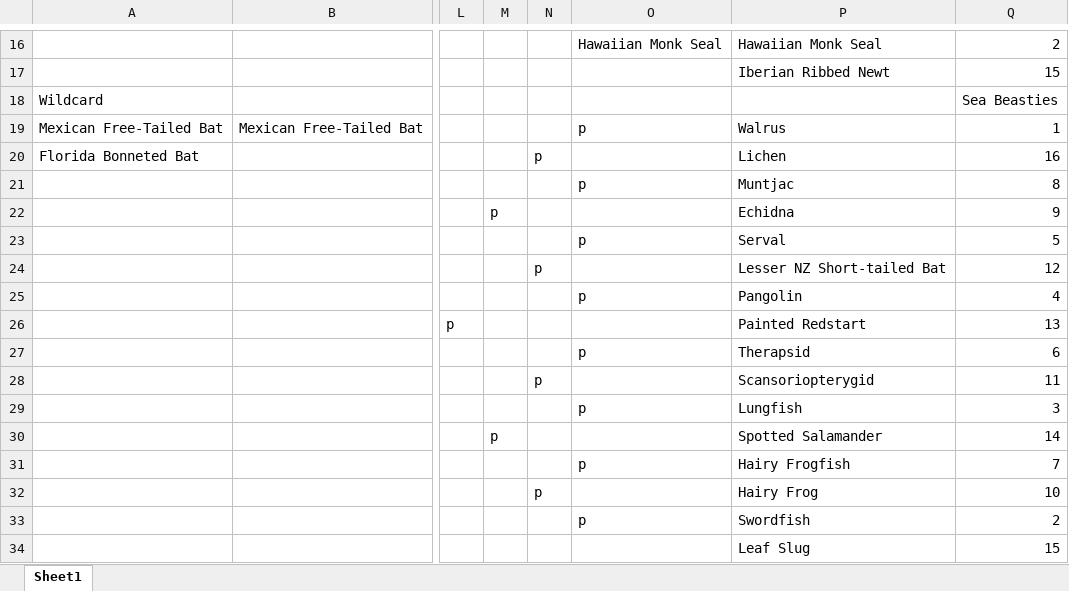
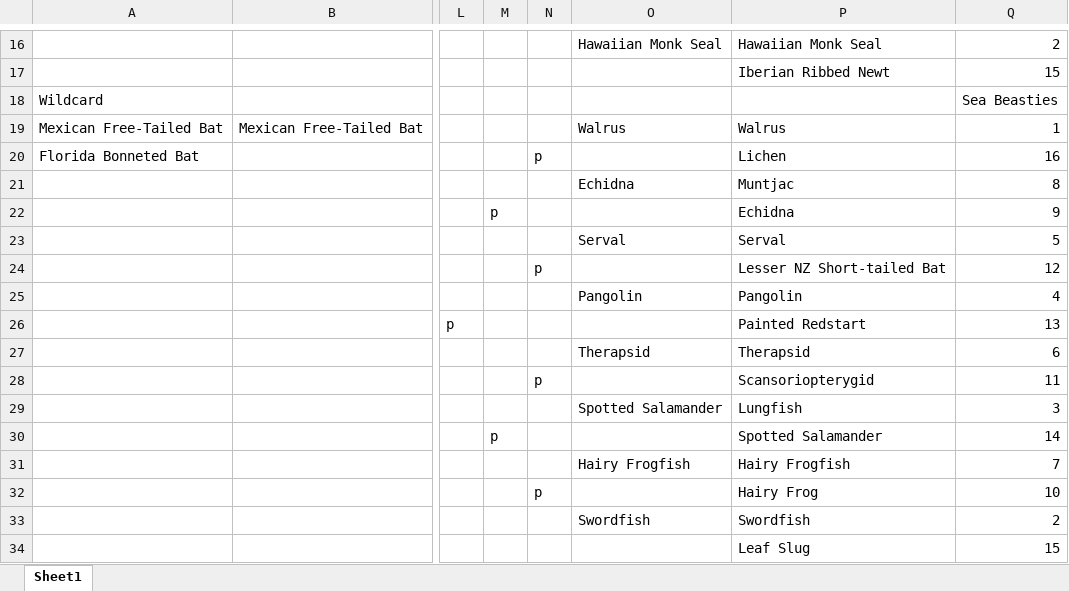
Before and after one commit to JKRWard/MMM, an Excel workbook: 2022_results.xlsx, sheet Sheet1, drawn as a sheet; only a part is shown, gaps mark what is left out; values as stored, in another font and other column widths than the file's, no borders; the diff names each change by its address in the sheet, - before the commit and + after, or states it on an @@ line.

```diff
--- a/2022_results.xlsx (sheet Sheet1)
+++ b/2022_results.xlsx (sheet Sheet1)
-O19: p
+O19: Walrus
-O21: p
+O21: Echidna
-O23: p
+O23: Serval
-O25: p
+O25: Pangolin
-O27: p
+O27: Therapsid
-O29: p
+O29: Spotted Salamander
-O31: p
+O31: Hairy Frogfish
-O33: p
+O33: Swordfish
```
Also changed, not shown: 1 other file.
